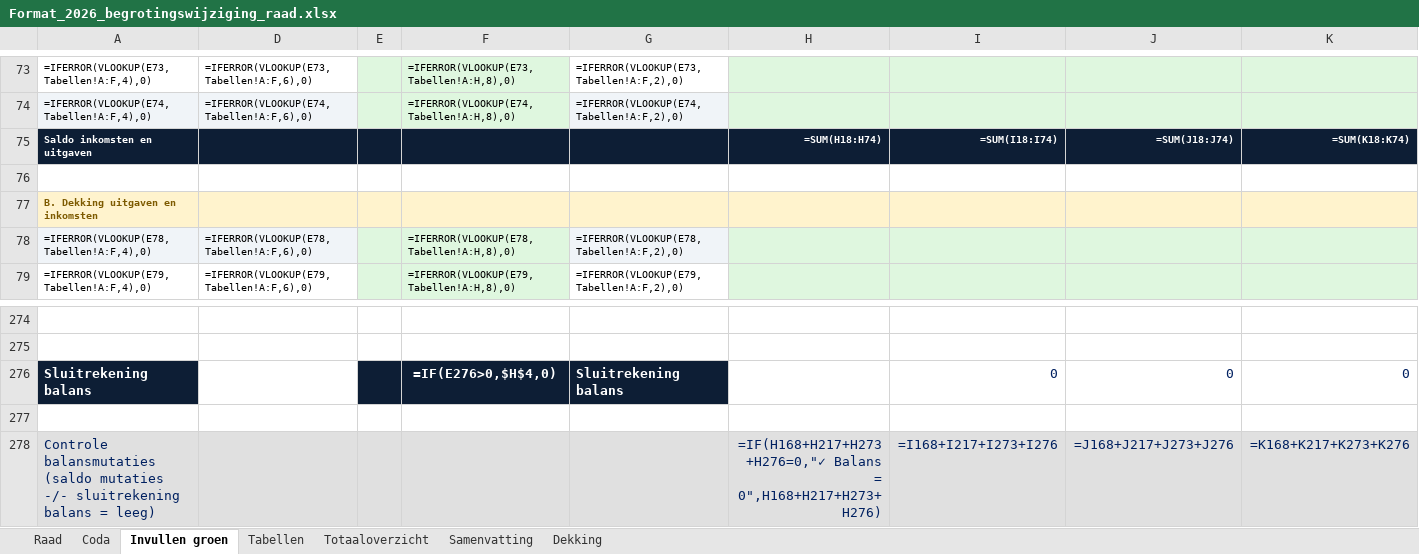
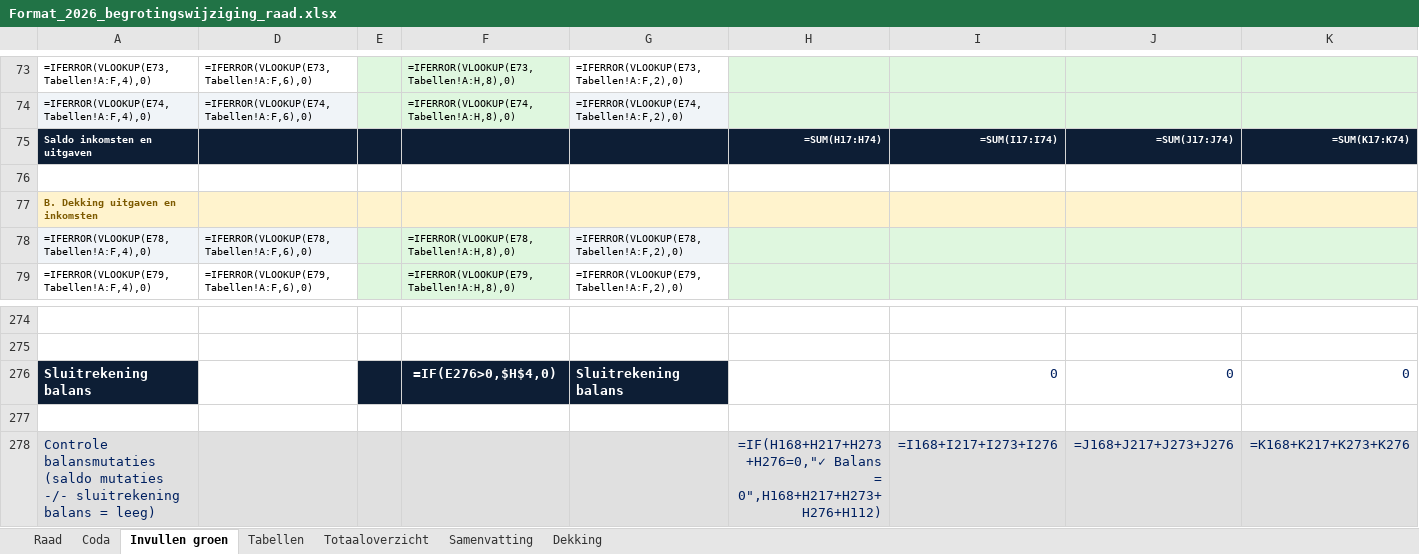
Before and after one commit to MoniqueStrik/Nieuw, an Excel workbook: Format_2026_begrotingswijziging_raad.xlsx, sheet Invullen groen, drawn as a sheet; only a part is shown, gaps mark what is left out; values as stored, in another font and other column widths than the file's, no borders; formulas without a stored value are shown as written; the diff names each change by its address in the sheet, - before the commit and + after, or states it on an @@ line.

```diff
--- a/Format_2026_begrotingswijziging_raad.xlsx (sheet Invullen groen)
+++ b/Format_2026_begrotingswijziging_raad.xlsx (sheet Invullen groen)
-H75: =SUM(H18:H74)
+H75: =SUM(H17:H74)
-I75: =SUM(I18:I74)
+I75: =SUM(I17:I74)
-J75: =SUM(J18:J74)
+J75: =SUM(J17:J74)
-K75: =SUM(K18:K74)
+K75: =SUM(K17:K74)
-H278: …Balans = 0",H168+H217+H273+H276)
+H278: …Balans = 0",H168+H217+H273+H276+H112)
```
Also changed, not shown: hidden cells.
